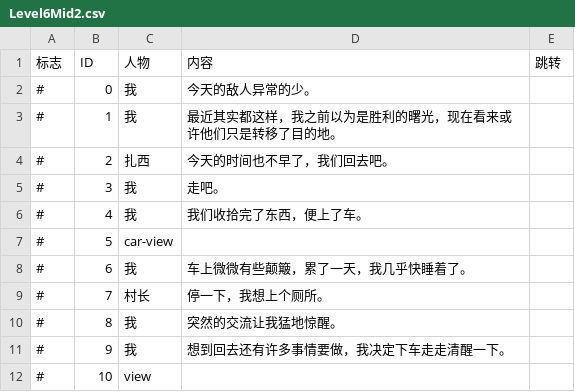
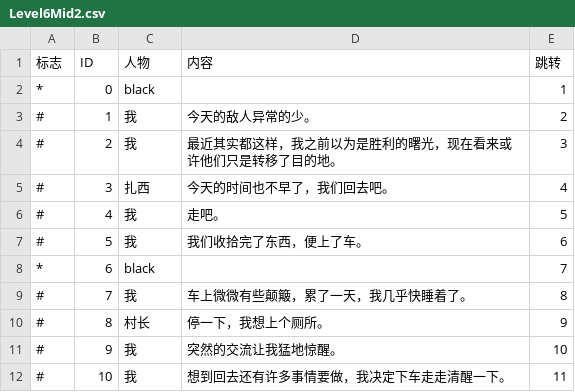
Before and after one commit to BugAgainRight/CircleOfLife, a CSV file: Assets/Resources/Texts/Level6Mid2.csv, drawn as a sheet; only a part is shown; the diff covers the shown part only.

```diff
--- a/Assets/Resources/Texts/Level6Mid2.csv
+++ b/Assets/Resources/Texts/Level6Mid2.csv
@@ -1,12 +1,12 @@
 标志,ID,人物,内容,跳转
-#,0,我,今天的敌人异常的少。,
-#,1,我,最近其实都这样，我之前以为是胜利的曙光，现在看来或许他们只是转移了目的地。,
-#,2,扎西,今天的时间也不早了，我们回去吧。,
-#,3,我,走吧。,
-#,4,我,我们收拾完了东西，便上了车。,
-#,5,car-view,,
-#,6,我,车上微微有些颠簸，累了一天，我几乎快睡着了。,
-#,7,村长,停一下，我想上个厕所。,
-#,8,我,突然的交流让我猛地惊醒。,
-#,9,我,想到回去还有许多事情要做，我决定下车走走清醒一下。,
-#,10,view,,
+*,0,black,,1
+#,1,我,今天的敌人异常的少。,2
+#,2,我,最近其实都这样，我之前以为是胜利的曙光，现在看来或许他们只是转移了目的地。,3
+#,3,扎西,今天的时间也不早了，我们回去吧。,4
+#,4,我,走吧。,5
+#,5,我,我们收拾完了东西，便上了车。,6
+*,6,black,,7
+#,7,我,车上微微有些颠簸，累了一天，我几乎快睡着了。,8
+#,8,村长,停一下，我想上个厕所。,9
+#,9,我,突然的交流让我猛地惊醒。,10
+#,10,我,想到回去还有许多事情要做，我决定下车走走清醒一下。,11
```
Also changed, not shown: 1 added row and 124 edited cells elsewhere in this file, Assets/Resources/Texts/Level1After.csv, Assets/Resources/Texts/Level4After.csv, 19 other files.
